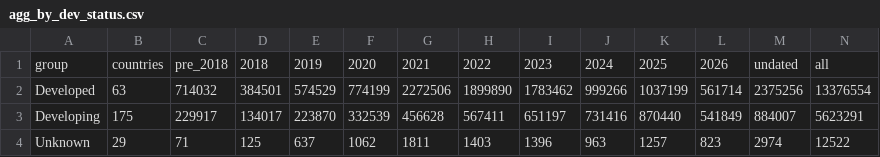
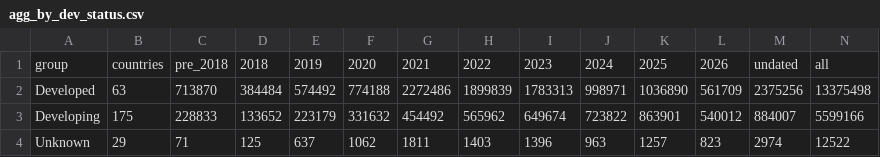
Before and after one commit to j-kind/insdc-provenance-cali-fund, a CSV file: pipeline/output/agg_by_dev_status.csv, drawn as a sheet.

```diff
--- a/pipeline/output/agg_by_dev_status.csv
+++ b/pipeline/output/agg_by_dev_status.csv
@@ -1,4 +1,4 @@
 group,countries,pre_2018,2018,2019,2020,2021,2022,2023,2024,2025,2026,undated,all
-Developed,63,714032,384501,574529,774199,2272506,1899890,1783462,999266,1037199,561714,2375256,13376554
-Developing,175,229917,134017,223870,332539,456628,567411,651197,731416,870440,541849,884007,5623291
+Developed,63,713870,384484,574492,774188,2272486,1899839,1783313,998971,1036890,561709,2375256,13375498
+Developing,175,228833,133652,223179,331632,454492,565962,649674,723822,863901,540012,884007,5599166
 Unknown,29,71,125,637,1062,1811,1403,1396,963,1257,823,2974,12522
```
Also changed, not shown: pipeline/output/agg_by_income.csv, pipeline/output/agg_by_region.csv, 7 other files.
